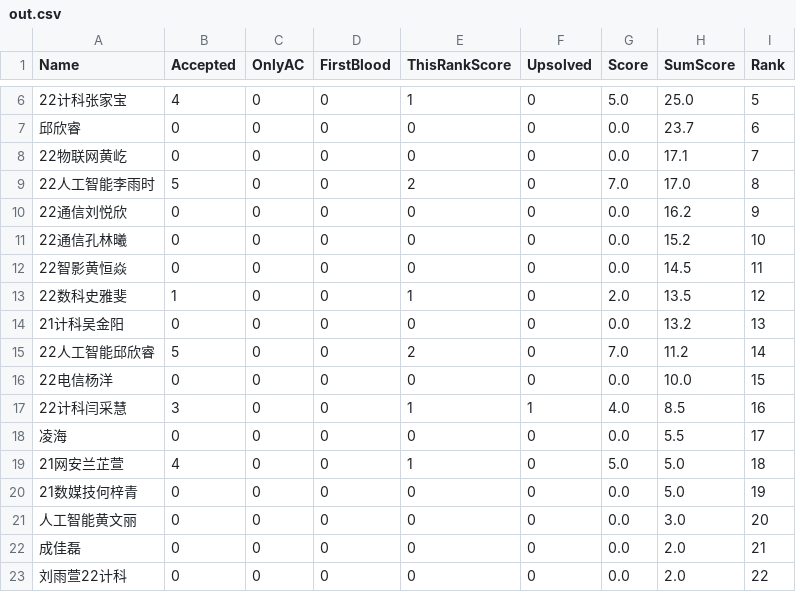
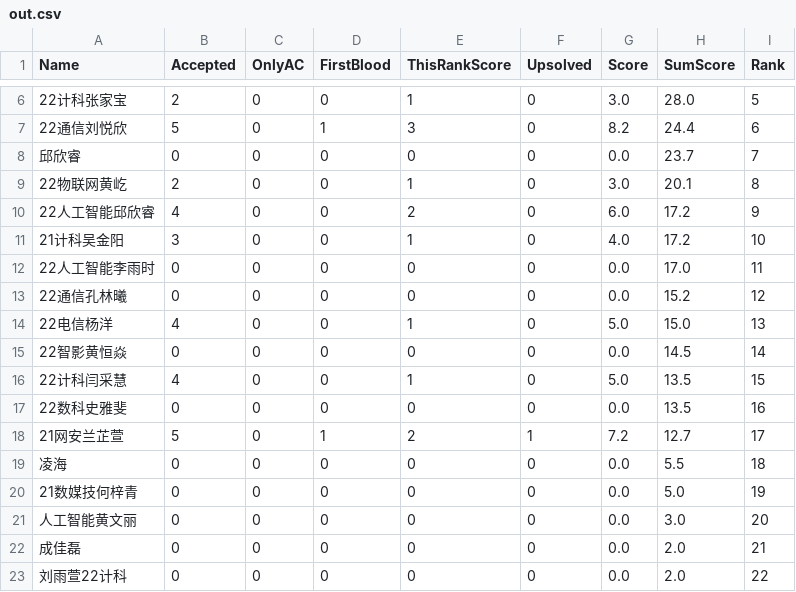
Before and after one commit to dukerki/VJudge-Spider-on-TravisCI, a CSV file: out.csv, drawn as a sheet; only a part is shown, gaps mark what is left out; the diff covers the shown part only.

```diff
--- a/out.csv
+++ b/out.csv
@@ -6,15 +6,15 @@ Name, Accepted, OnlyAC, FirstBlood, ThisRankScore, Upsolved, Score, SumScore, Ra
-22计科张家宝,4,0,0,1,0,5.0,25.0,5
-邱欣睿,0,0,0,0,0,0.0,23.7,6
-22物联网黄屹,0,0,0,0,0,0.0,17.1,7
-22人工智能李雨时,5,0,0,2,0,7.0,17.0,8
-22通信刘悦欣,0,0,0,0,0,0.0,16.2,9
-22通信孔林曦,0,0,0,0,0,0.0,15.2,10
-22智影黄恒焱,0,0,0,0,0,0.0,14.5,11
-22数科史雅斐,1,0,0,1,0,2.0,13.5,12
-21计科吴金阳,0,0,0,0,0,0.0,13.2,13
-22人工智能邱欣睿,5,0,0,2,0,7.0,11.2,14
-22电信杨洋,0,0,0,0,0,0.0,10.0,15
-22计科闫采慧,3,0,0,1,1,4.0,8.5,16
-凌海,0,0,0,0,0,0.0,5.5,17
-21网安兰芷萱,4,0,0,1,0,5.0,5.0,18
+22计科张家宝,2,0,0,1,0,3.0,28.0,5
+22通信刘悦欣,5,0,1,3,0,8.2,24.4,6
+邱欣睿,0,0,0,0,0,0.0,23.7,7
+22物联网黄屹,2,0,0,1,0,3.0,20.1,8
+22人工智能邱欣睿,4,0,0,2,0,6.0,17.2,9
+21计科吴金阳,3,0,0,1,0,4.0,17.2,10
+22人工智能李雨时,0,0,0,0,0,0.0,17.0,11
+22通信孔林曦,0,0,0,0,0,0.0,15.2,12
+22电信杨洋,4,0,0,1,0,5.0,15.0,13
+22智影黄恒焱,0,0,0,0,0,0.0,14.5,14
+22计科闫采慧,4,0,0,1,0,5.0,13.5,15
+22数科史雅斐,0,0,0,0,0,0.0,13.5,16
+21网安兰芷萱,5,0,1,2,1,7.2,12.7,17
+凌海,0,0,0,0,0,0.0,5.5,18
 21数媒技何梓青,0,0,0,0,0,0.0,5.0,19
```
Also changed, not shown: 1 added row, 1 removed row and 16 edited cells elsewhere in this file, ContestRecord.csv, 1 other file.
